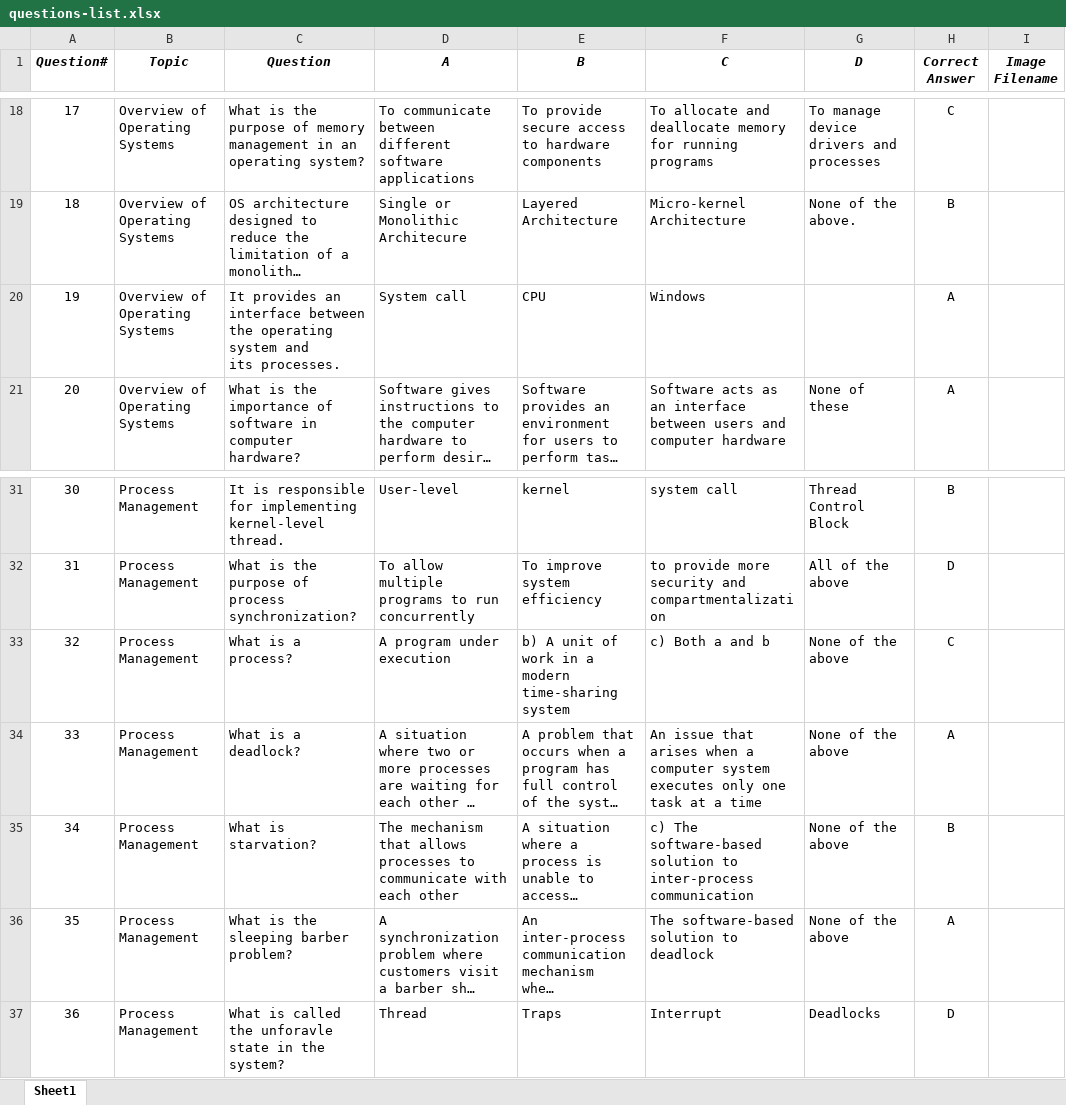
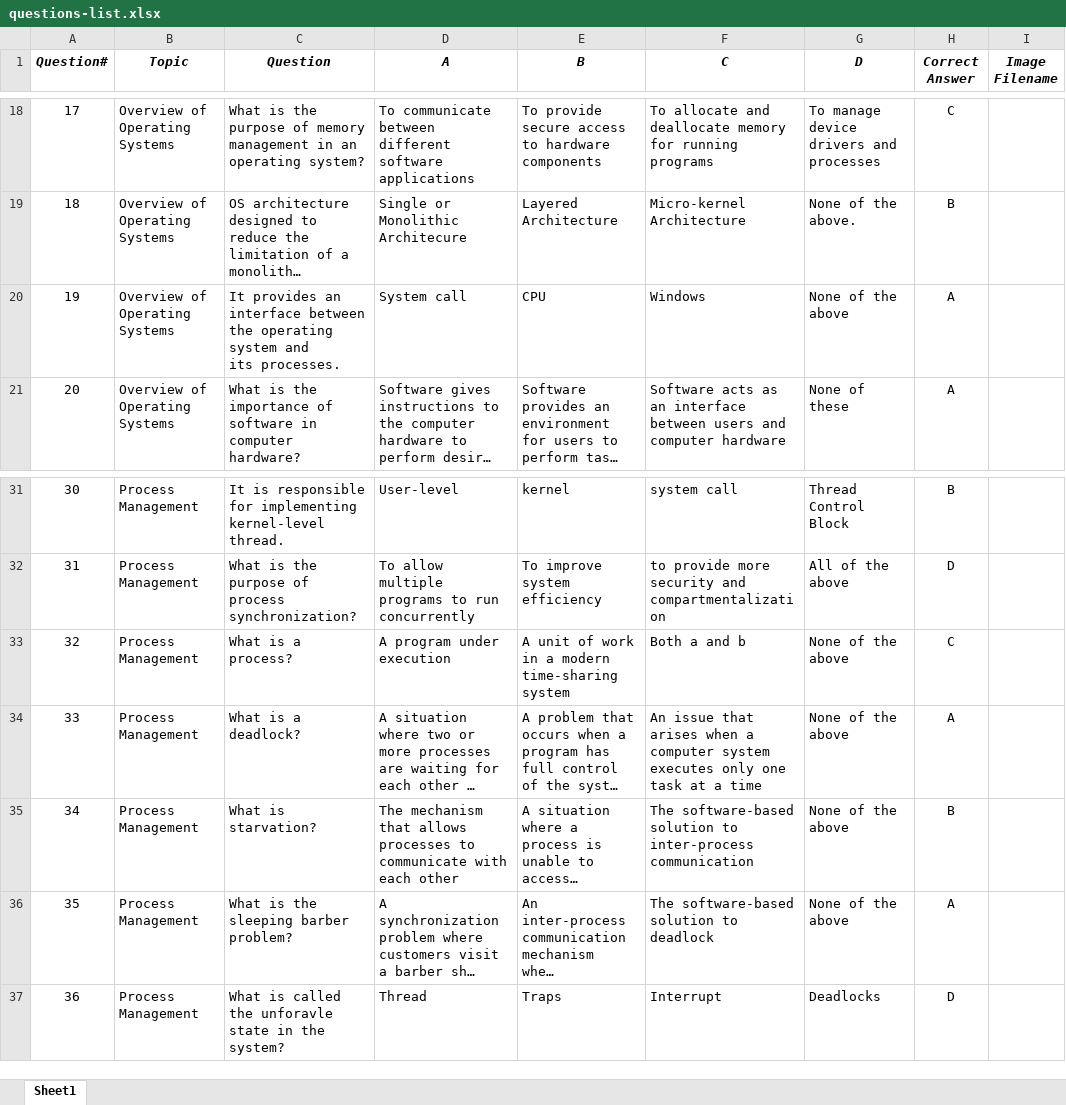
Before and after one commit to norlynj/cOSmic-invasion, an Excel workbook: src/com/resources/questions/questions-list.xlsx, sheet Sheet1, drawn as a sheet; only a part is shown, gaps mark what is left out; long unchanged cells end in …; values as stored, in another font and other column widths than the file's, no borders; charts and pictures and conditional formats not drawn; the diff names each change by its address in the sheet, - before the commit and + after, or states it on an @@ line.

Commit message:
update questions list

```diff
--- a/src/com/resources/questions/questions-list.xlsx (sheet Sheet1)
+++ b/src/com/resources/questions/questions-list.xlsx (sheet Sheet1)
-G20 (D): (empty)
+G20 (D): None of the above
-E33 (B): b) A unit…
+E33 (B): A unit…
-F33 (C): c) Both a and b
+F33 (C): Both a and b
-F35 (C): c) The software-based…
+F35 (C): The software-based…
```
